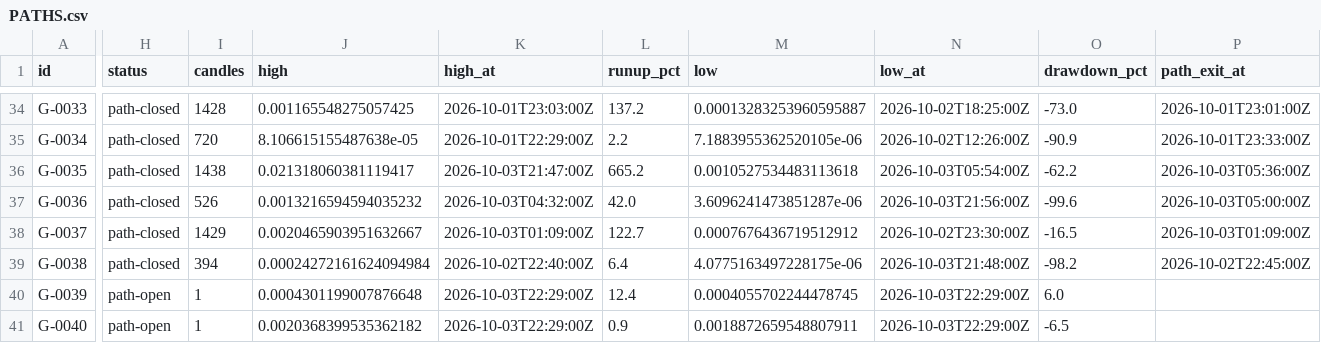
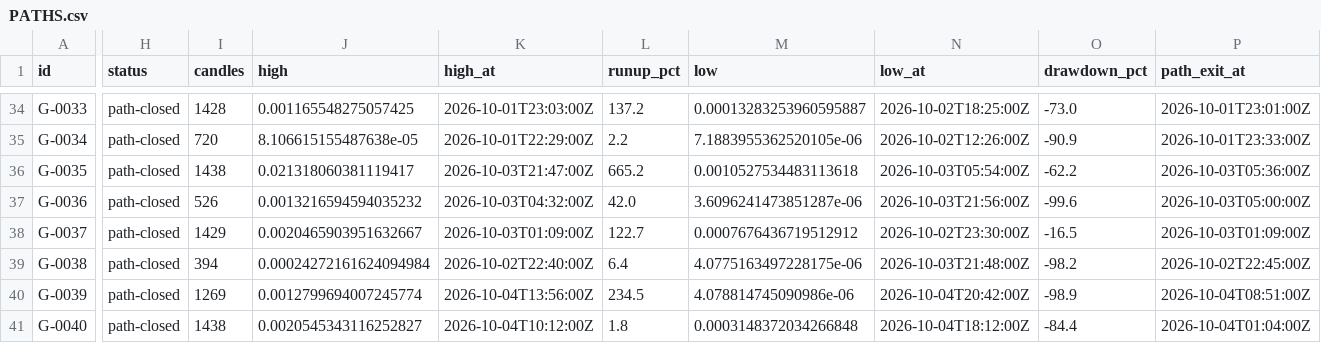
Before and after one commit to triton-xxix/proteus-lab, a CSV file: grinder/PATHS.csv, drawn as a sheet; only a part is shown, gaps mark what is left out; the diff covers the shown part only; the diff names each change by its address in the sheet, - before the commit and + after, or states it on an @@ line.

```diff
--- a/grinder/PATHS.csv
+++ b/grinder/PATHS.csv
-H40:H41 (status): path-open
+H40:H41 (status): path-closed
-I40 (candles): 1
+I40 (candles): 1269
-J40 (high): 0.0004301199007876648
+J40 (high): 0.0012799694007245774
-K40 (high_at): 2026-10-03T22:29:00Z
+K40 (high_at): 2026-10-04T13:56:00Z
-L40 (runup_pct): 12.4
+L40 (runup_pct): 234.5
-M40 (low): 0.0004055702244478745
+M40 (low): 4.078814745090986e-06
-N40 (low_at): 2026-10-03T22:29:00Z
+N40 (low_at): 2026-10-04T20:42:00Z
-O40 (drawdown_pct): 6.0
+O40 (drawdown_pct): -98.9
-P40 (path_exit_at): (empty)
+P40 (path_exit_at): 2026-10-04T08:51:00Z
-I41 (candles): 1
+I41 (candles): 1438
-J41 (high): 0.0020368399535362182
+J41 (high): 0.0020545343116252827
-K41 (high_at): 2026-10-03T22:29:00Z
+K41 (high_at): 2026-10-04T10:12:00Z
-L41 (runup_pct): 0.9
+L41 (runup_pct): 1.8
-M41 (low): 0.0018872659548807911
+M41 (low): 0.0003148372034266848
-N41 (low_at): 2026-10-03T22:29:00Z
+N41 (low_at): 2026-10-04T18:12:00Z
-O41 (drawdown_pct): -6.5
+O41 (drawdown_pct): -84.4
-P41 (path_exit_at): (empty)
+P41 (path_exit_at): 2026-10-04T01:04:00Z
```
Also changed, not shown: 4 added rows and 66 edited cells elsewhere in this file, exchange/BOOK.csv, games/lichess/GAMES.csv, 21 other files.
